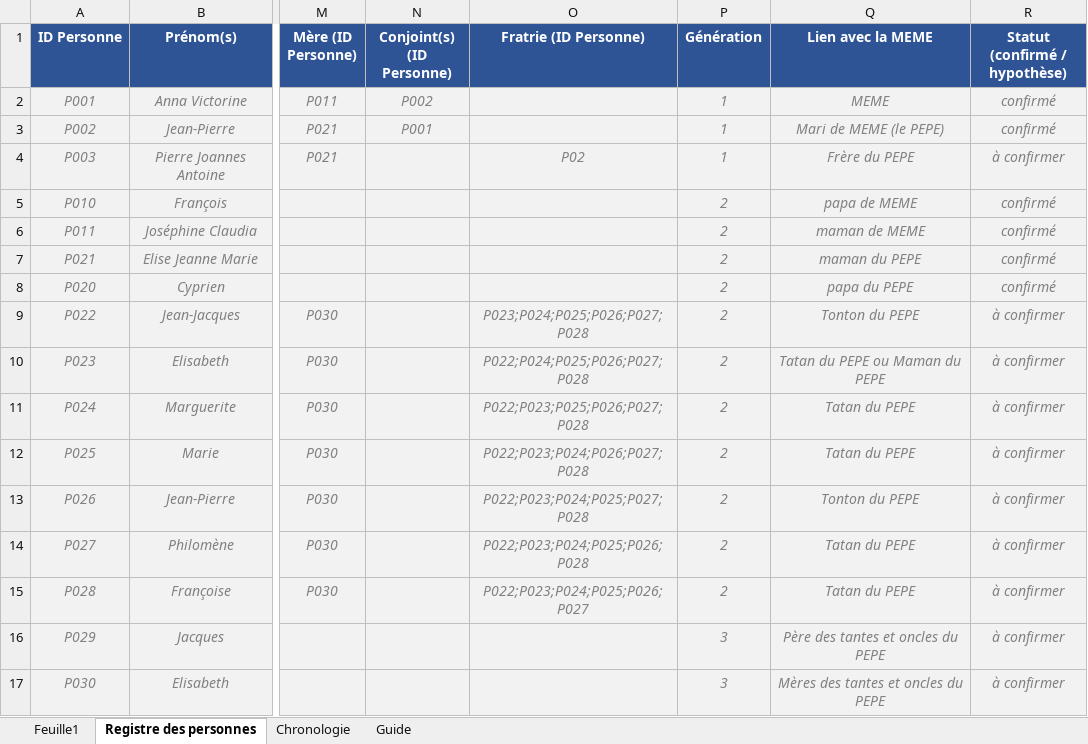
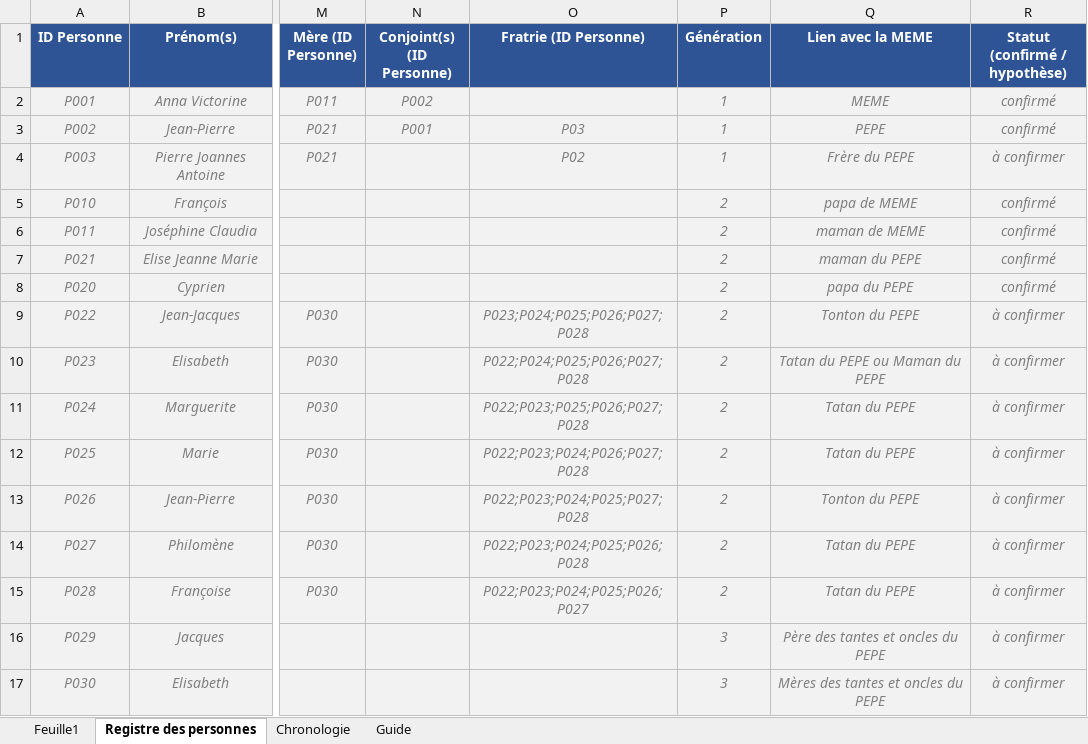
Before and after one commit to les-berthos/les-berthos, an Excel workbook: data/Genealogie_MEME.xlsx, sheet Registre des personnes, drawn as a sheet; only a part is shown, gaps mark what is left out; values as stored, in another font and other column widths than the file's, no borders; the diff names each change by its address in the sheet, - before the commit and + after, or states it on an @@ line.

Commit message:
xls

```diff
--- a/data/Genealogie_MEME.xlsx (sheet Registre des personnes)
+++ b/data/Genealogie_MEME.xlsx (sheet Registre des personnes)
-O3 (Fratrie (ID Personne)): (empty)
+O3 (Fratrie (ID Personne)): P03
-Q3 (Lien avec la MEME): Mari de MEME (le PEPE)
+Q3 (Lien avec la MEME): PEPE
```
